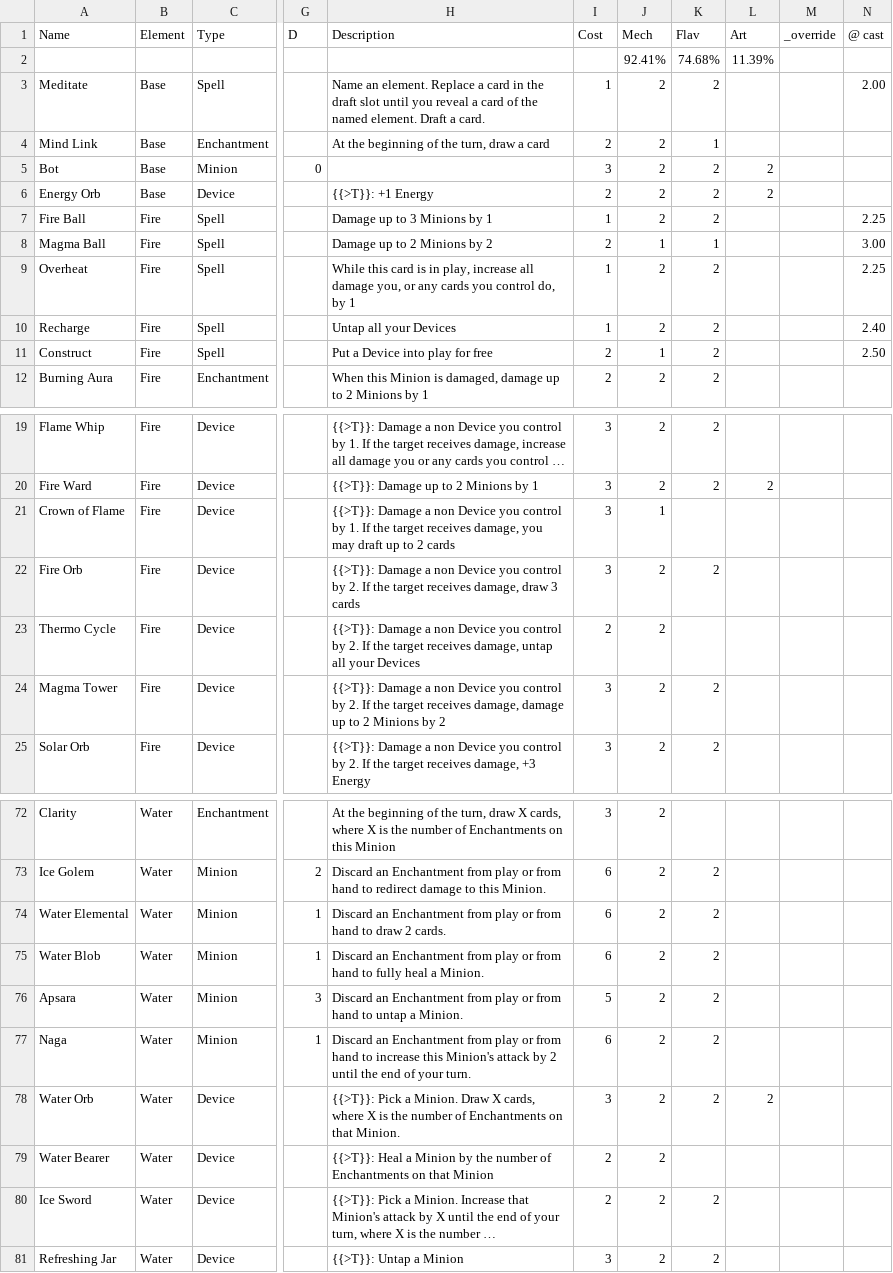
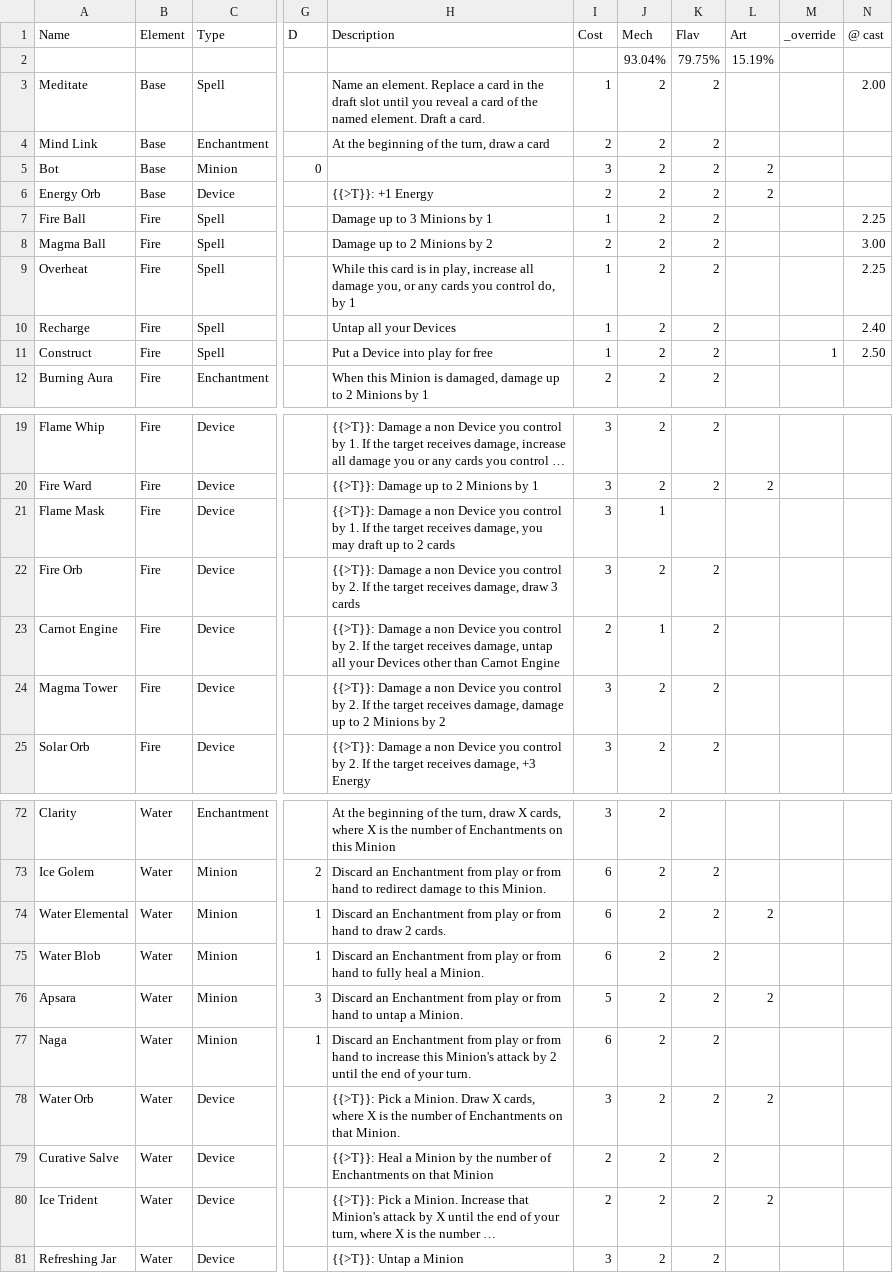
Before and after one commit to garysoed/protocard, a TSV file: example/raw.tsv, drawn as a sheet; only a part is shown, gaps mark what is left out; long unchanged cells end in …; the diff covers the shown part only; the diff names each change by its address in the sheet, - before the commit and + after, or states it on an @@ line.

```diff
--- a/example/raw.tsv
+++ b/example/raw.tsv
-J2 (Mech): 92.41%
+J2 (Mech): 93.04%
-K2 (Flav): 74.68%
+K2 (Flav): 79.75%
-L2 (Art): 11.39%
+L2 (Art): 15.19%
-K4 (Flav): 1
+K4 (Flav): 2
-J8 (Mech): 1
+J8 (Mech): 2
-K8 (Flav): 1
+K8 (Flav): 2
-I11 (Cost): 2
+I11 (Cost): 1
-J11 (Mech): 1
+J11 (Mech): 2
-M11 (_override): (empty)
+M11 (_override): 1
-A21 (Name): Crown of Flame
+A21 (Name): Flame Mask
-A23 (Name): Thermo Cycle
+A23 (Name): Carnot Engine
-H23 (Description): …your Devices
+H23 (Description): …your Devices other than Carnot Engine
-J23 (Mech): 2
+J23 (Mech): 1
-K23 (Flav): (empty)
+K23 (Flav): 2
-L74 (Art): (empty)
+L74 (Art): 2
-L76 (Art): (empty)
+L76 (Art): 2
-A79 (Name): Water Bearer
+A79 (Name): Curative Salve
-K79 (Flav): (empty)
+K79 (Flav): 2
-A80 (Name): Ice Sword
+A80 (Name): Ice Trident
-L80 (Art): (empty)
+L80 (Art): 2
```
Also changed, not shown: 2 edited cells elsewhere in this file, 14 other files.
